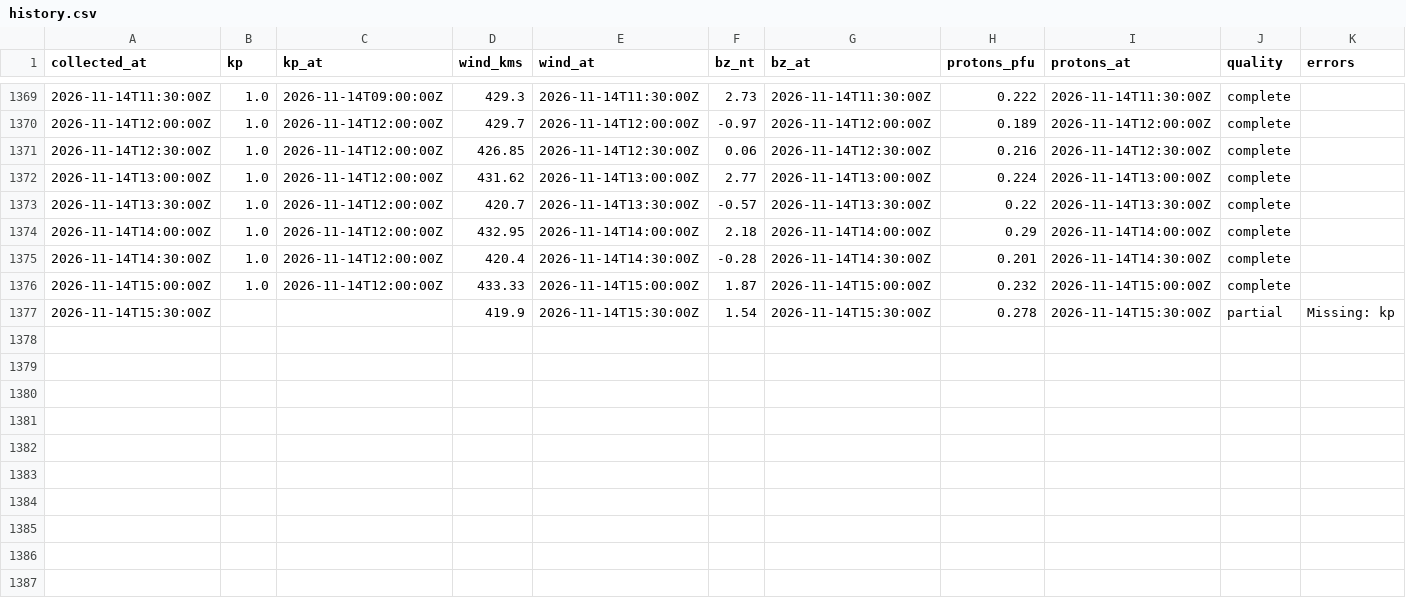
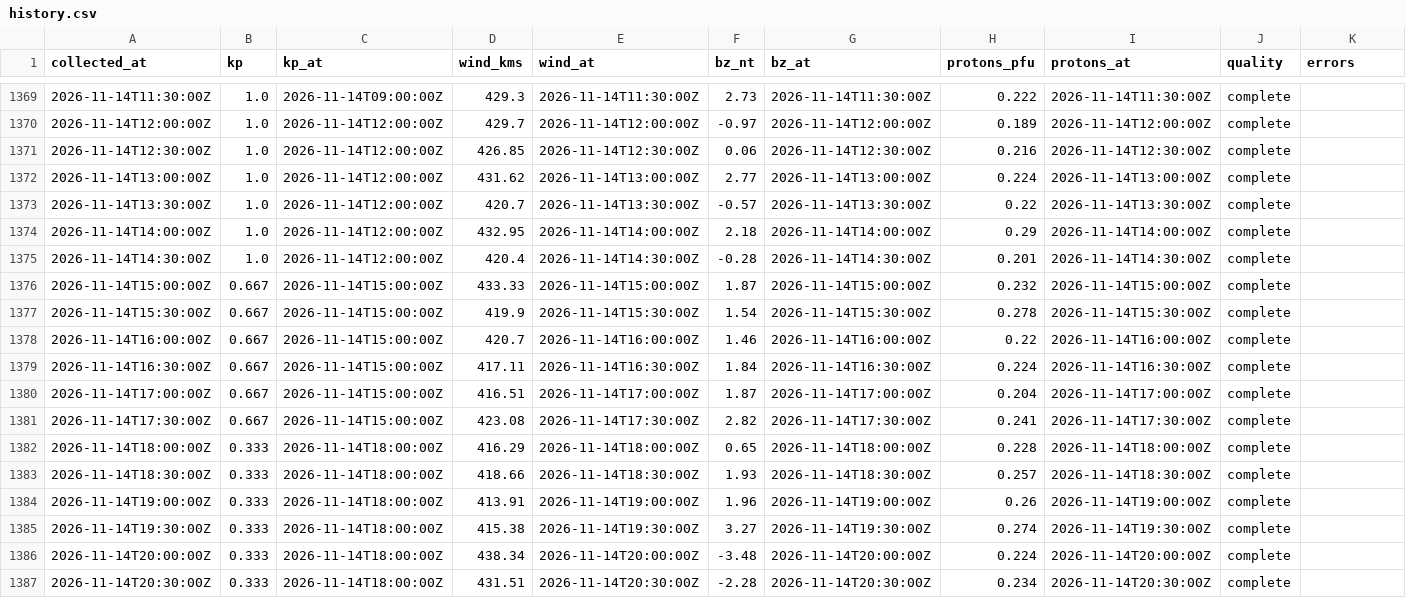
Before and after one commit to KF5EYY/parka-mw-propagation, a CSV file: data/history.csv, drawn as a sheet; only a part is shown, gaps mark what is left out.

```diff
--- a/data/history.csv
+++ b/data/history.csv
@@ -1375,3 +1375,13 @@ collected_at,kp,kp_at,wind_kms,wind_at,bz_nt,bz_at,protons_pfu,protons_at,qualit
 2026-11-14T14:30:00Z,1.0,2026-11-14T12:00:00Z,420.4,2026-11-14T14:30:00Z,-0.28,2026-11-14T14:30:00Z,0.201,2026-11-14T14:30:00Z,complete,
-2026-11-14T15:00:00Z,1.0,2026-11-14T12:00:00Z,433.33,2026-11-14T15:00:00Z,1.87,2026-11-14T15:00:00Z,0.232,2026-11-14T15:00:00Z,complete,
-2026-11-14T15:30:00Z,,,419.9,2026-11-14T15:30:00Z,1.54,2026-11-14T15:30:00Z,0.278,2026-11-14T15:30:00Z,partial,Missing: kp
+2026-11-14T15:00:00Z,0.667,2026-11-14T15:00:00Z,433.33,2026-11-14T15:00:00Z,1.87,2026-11-14T15:00:00Z,0.232,2026-11-14T15:00:00Z,complete,
+2026-11-14T15:30:00Z,0.667,2026-11-14T15:00:00Z,419.9,2026-11-14T15:30:00Z,1.54,2026-11-14T15:30:00Z,0.278,2026-11-14T15:30:00Z,complete,
+2026-11-14T16:00:00Z,0.667,2026-11-14T15:00:00Z,420.7,2026-11-14T16:00:00Z,1.46,2026-11-14T16:00:00Z,0.22,2026-11-14T16:00:00Z,complete,
+2026-11-14T16:30:00Z,0.667,2026-11-14T15:00:00Z,417.11,2026-11-14T16:30:00Z,1.84,2026-11-14T16:30:00Z,0.224,2026-11-14T16:30:00Z,complete,
+2026-11-14T17:00:00Z,0.667,2026-11-14T15:00:00Z,416.51,2026-11-14T17:00:00Z,1.87,2026-11-14T17:00:00Z,0.204,2026-11-14T17:00:00Z,complete,
+2026-11-14T17:30:00Z,0.667,2026-11-14T15:00:00Z,423.08,2026-11-14T17:30:00Z,2.82,2026-11-14T17:30:00Z,0.241,2026-11-14T17:30:00Z,complete,
+2026-11-14T18:00:00Z,0.333,2026-11-14T18:00:00Z,416.29,2026-11-14T18:00:00Z,0.65,2026-11-14T18:00:00Z,0.228,2026-11-14T18:00:00Z,complete,
+2026-11-14T18:30:00Z,0.333,2026-11-14T18:00:00Z,418.66,2026-11-14T18:30:00Z,1.93,2026-11-14T18:30:00Z,0.257,2026-11-14T18:30:00Z,complete,
+2026-11-14T19:00:00Z,0.333,2026-11-14T18:00:00Z,413.91,2026-11-14T19:00:00Z,1.96,2026-11-14T19:00:00Z,0.26,2026-11-14T19:00:00Z,complete,
+2026-11-14T19:30:00Z,0.333,2026-11-14T18:00:00Z,415.38,2026-11-14T19:30:00Z,3.27,2026-11-14T19:30:00Z,0.274,2026-11-14T19:30:00Z,complete,
+2026-11-14T20:00:00Z,0.333,2026-11-14T18:00:00Z,438.34,2026-11-14T20:00:00Z,-3.48,2026-11-14T20:00:00Z,0.224,2026-11-14T20:00:00Z,complete,
+2026-11-14T20:30:00Z,0.333,2026-11-14T18:00:00Z,431.51,2026-11-14T20:30:00Z,-2.28,2026-11-14T20:30:00Z,0.234,2026-11-14T20:30:00Z,complete,
```
Also changed, not shown: 3 other files.
